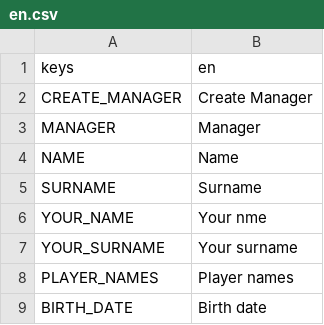
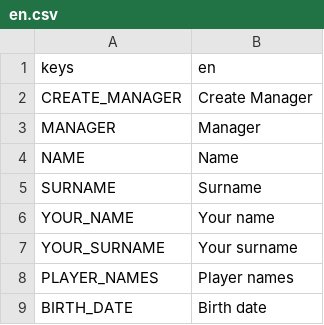
Before and after one commit to dulvui/99managers-futsal-edition, a CSV file: translations/en.csv, drawn as a sheet; only a part is shown.

Commit message:
translations: fix typo in english

```diff
--- a/translations/en.csv
+++ b/translations/en.csv
@@ -5,3 +5,3 @@ NAME,Name
 SURNAME,Surname
-YOUR_NAME,Your nme
+YOUR_NAME,Your name
 YOUR_SURNAME,Your surname
```
